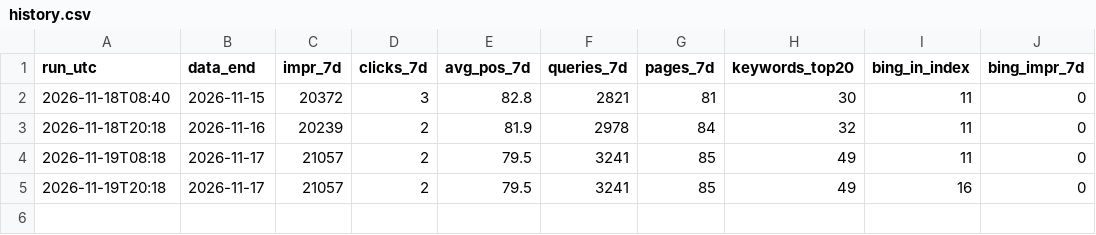
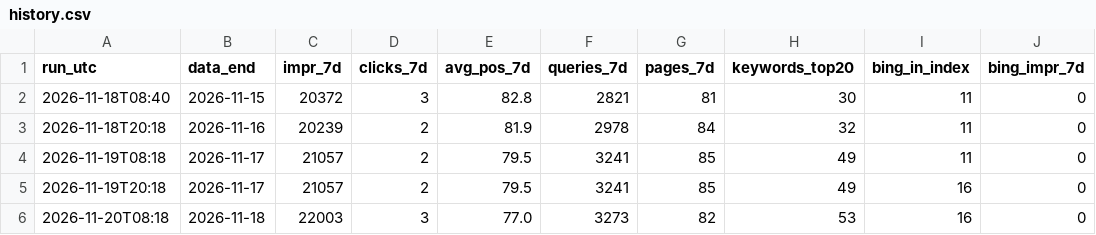
Before and after one commit to devsynxoffical/rankempire, a CSV file: docs/tracking/history.csv, drawn as a sheet; the diff names each change by its address in the sheet, - before the commit and + after, or states it on an @@ line.

Commit message:
Tracking 20 Nov PM

```diff
--- a/docs/tracking/history.csv
+++ b/docs/tracking/history.csv
+row 6: 2026-11-20T08:18 | 2026-11-18 | 22003 | 3 | 77.0 | 3273 | 82 | 53 | 16 | 0
```
Also changed, not shown: 3 other files.
